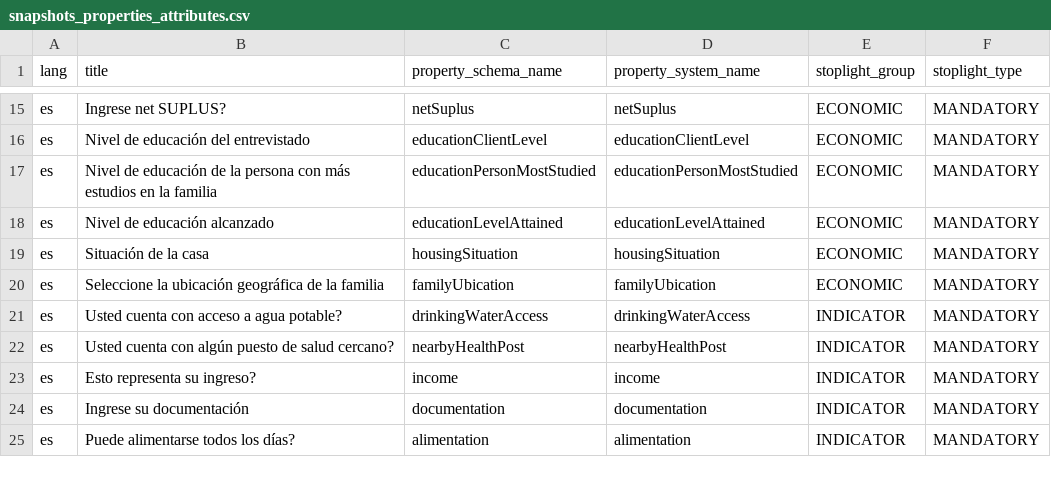
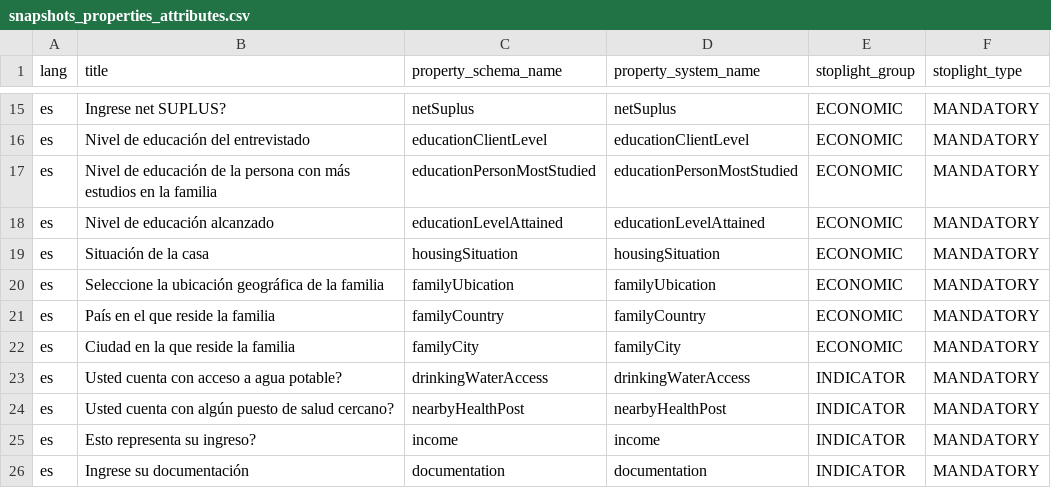
Before and after one commit to srpablino/FP-PSP-SERVER, a CSV file: src/main/resources/db/seed_data/snapshots_properties_attributes.csv, drawn as a sheet; only a part is shown, gaps mark what is left out; the shorter side is filled out with more unchanged rows; the diff names each change by its address in the sheet, - before the commit and + after, or states it on an @@ line.

Commit message:
Insert the familyCity and familyCountry fields as required

```diff
--- a/src/main/resources/db/seed_data/snapshots_properties_attributes.csv
+++ b/src/main/resources/db/seed_data/snapshots_properties_attributes.csv
+row 21: es | País en el que reside la familia | familyCountry | familyCountry | ECONOMIC | MANDATORY
+row 22: es | Ciudad en la que reside la familia | familyCity | familyCity | ECONOMIC | MANDATORY
```
Also changed, not shown: 1 other file.
